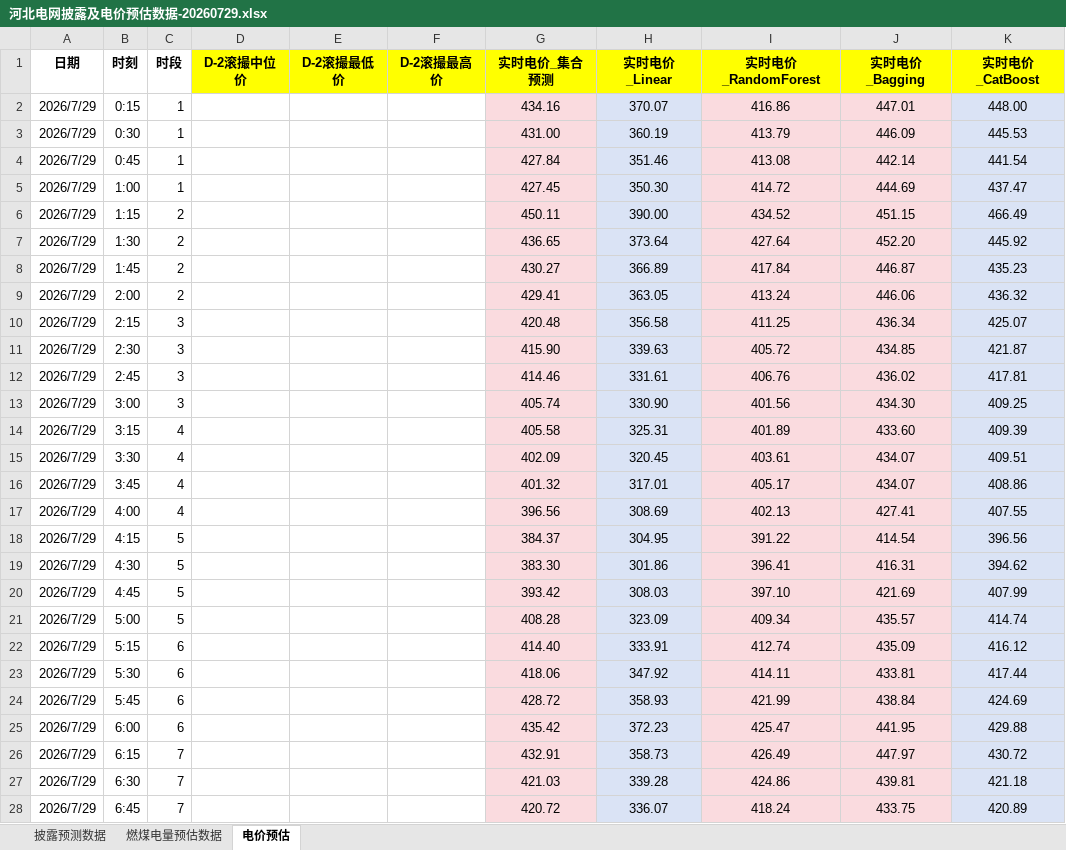
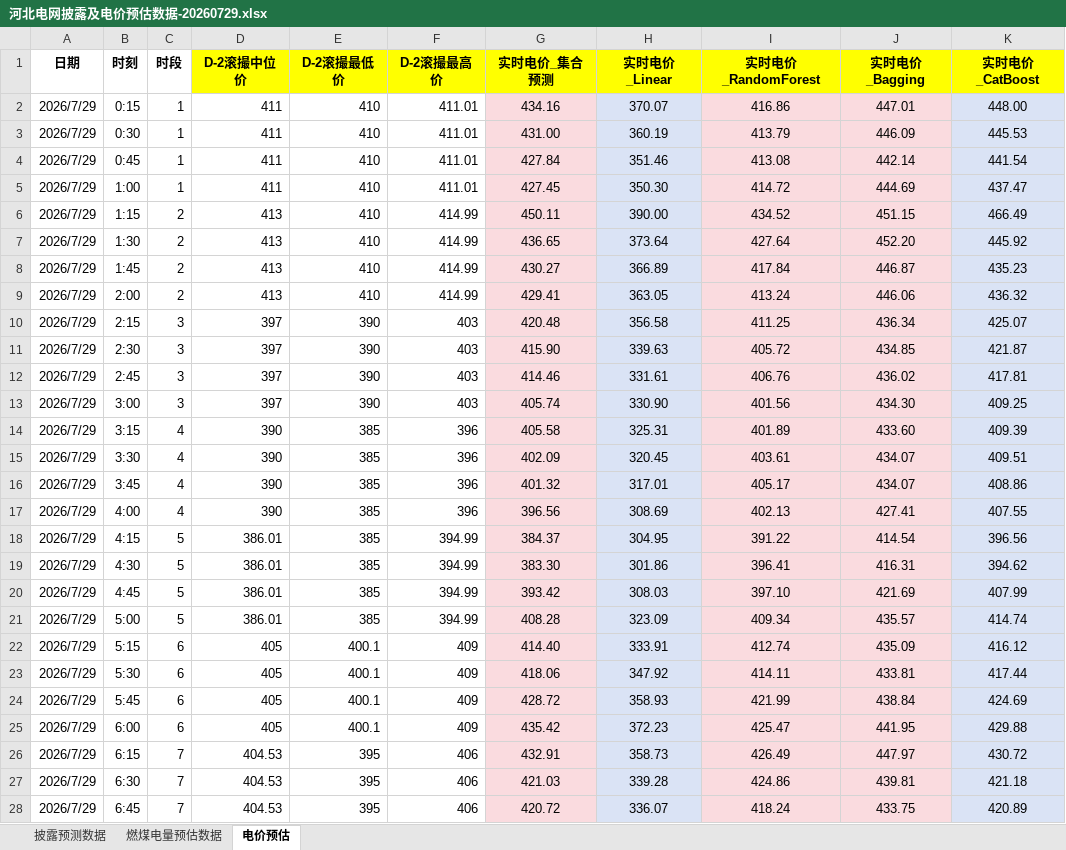
Before and after one commit to arliu633-glitch/hb-price-chart-public, an Excel workbook: forecast-results/河北电网披露及电价预估数据-20260729.xlsx, sheet 电价预估, drawn as a sheet; only a part is shown; values as stored, in another font and other column widths than the file's, no borders; conditional formats not drawn; the diff covers the shown part only; the diff names each change by its address in the sheet, - before the commit and + after, or states it on an @@ line.

```diff
--- a/forecast-results/河北电网披露及电价预估数据-20260729.xlsx (sheet 电价预估)
+++ b/forecast-results/河北电网披露及电价预估数据-20260729.xlsx (sheet 电价预估)
-D2:D5 (D-2滚撮中位价): (empty)
+D2:D5 (D-2滚撮中位价): 411
-E2:E9 (D-2滚撮最低价): (empty)
+E2:E9 (D-2滚撮最低价): 410
-F2:F5 (D-2滚撮最高价): (empty)
+F2:F5 (D-2滚撮最高价): 411.01
-D6:D9 (D-2滚撮中位价): (empty)
+D6:D9 (D-2滚撮中位价): 413
-F6:F9 (D-2滚撮最高价): (empty)
+F6:F9 (D-2滚撮最高价): 414.99
-D10:D13 (D-2滚撮中位价): (empty)
+D10:D13 (D-2滚撮中位价): 397
-E10:E13 (D-2滚撮最低价): (empty)
+E10:E13 (D-2滚撮最低价): 390
-F10:F13 (D-2滚撮最高价): (empty)
+F10:F13 (D-2滚撮最高价): 403
-D14:D17 (D-2滚撮中位价): (empty)
+D14:D17 (D-2滚撮中位价): 390
-E14:E21 (D-2滚撮最低价): (empty)
+E14:E21 (D-2滚撮最低价): 385
-F14:F17 (D-2滚撮最高价): (empty)
+F14:F17 (D-2滚撮最高价): 396
-D18:D21 (D-2滚撮中位价): (empty)
+D18:D21 (D-2滚撮中位价): 386.01
-F18:F21 (D-2滚撮最高价): (empty)
+F18:F21 (D-2滚撮最高价): 394.99
-D22:D25 (D-2滚撮中位价): (empty)
+D22:D25 (D-2滚撮中位价): 405
-E22:E25 (D-2滚撮最低价): (empty)
+E22:E25 (D-2滚撮最低价): 400.1
-F22:F25 (D-2滚撮最高价): (empty)
+F22:F25 (D-2滚撮最高价): 409
-D26:D28 (D-2滚撮中位价): (empty)
+D26:D28 (D-2滚撮中位价): 404.53
-E26:E28 (D-2滚撮最低价): (empty)
+E26:E28 (D-2滚撮最低价): 395
-F26:F28 (D-2滚撮最高价): (empty)
+F26:F28 (D-2滚撮最高价): 406
```
Also changed, not shown: 207 edited cells elsewhere in this sheet, 4 other files.
